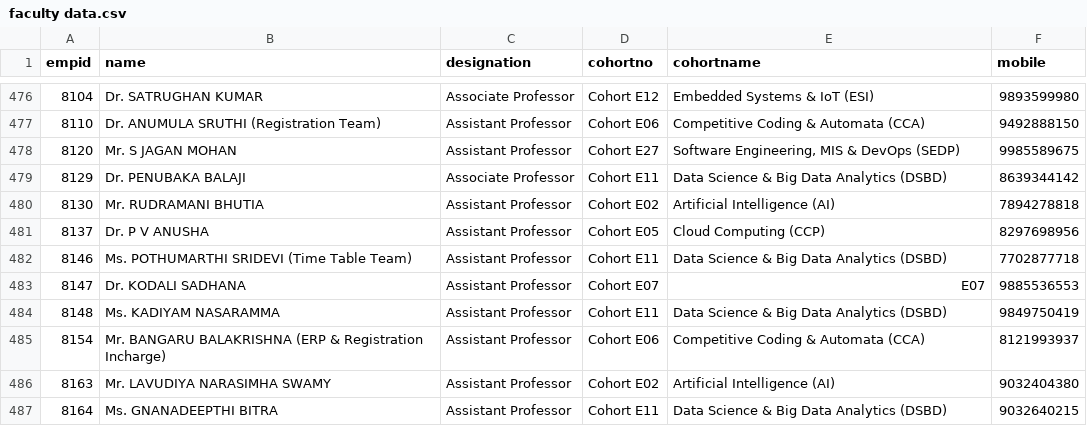
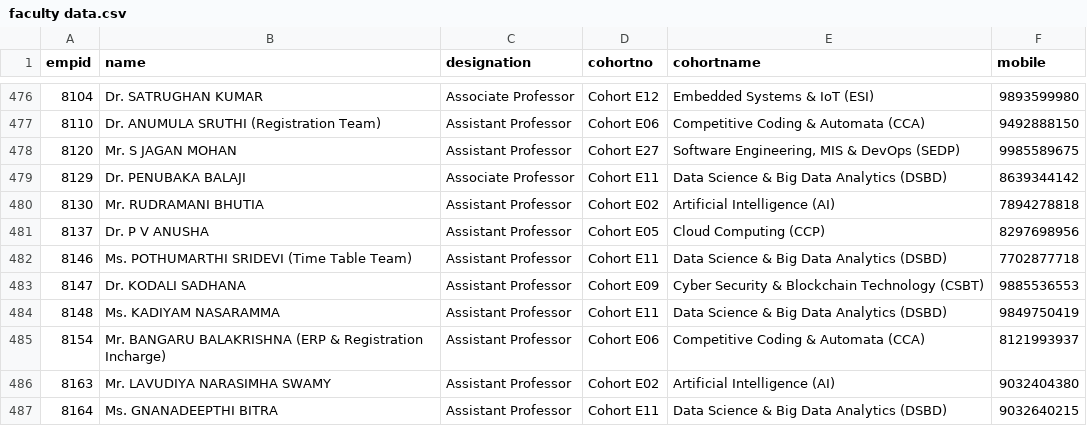
Before and after one commit to klu2300031699/COHORT-DATA, a CSV file: public/faculty data.csv, drawn as a sheet; only a part is shown, gaps mark what is left out; the diff names each change by its address in the sheet, - before the commit and + after, or states it on an @@ line.

Commit message:
add new data

```diff
--- a/public/faculty data.csv
+++ b/public/faculty data.csv
-D483 (cohortno): Cohort E07
+D483 (cohortno): Cohort E09
-E483 (cohortname): E07
+E483 (cohortname): Cyber Security & Blockchain Technology (CSBT)
```
Also changed, not shown: 1 other file.
